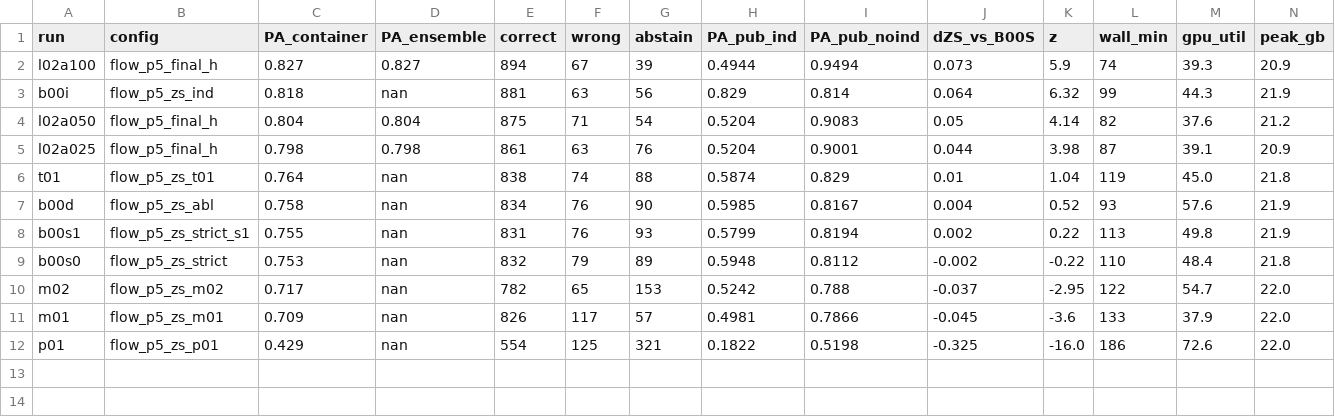
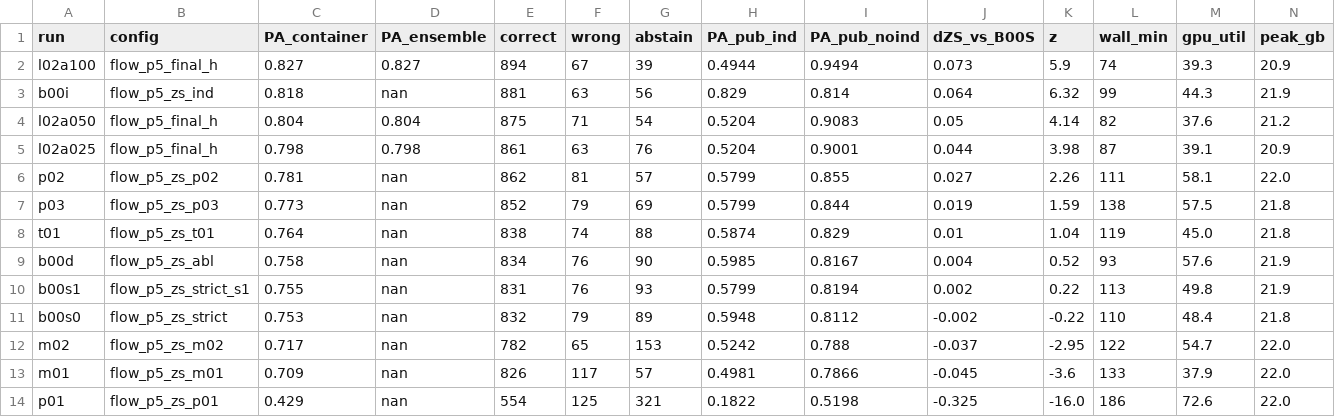
Before and after one commit to lhaochen118-ship-it/ZC, a CSV file: Process/scores_p5zs.csv, drawn as a sheet.

```diff
--- a/Process/scores_p5zs.csv
+++ b/Process/scores_p5zs.csv
@@ -5,2 +5,4 @@ l02a050,flow_p5_final_h,0.804,0.804,875,71,54,0.5204,0.9083,0.05,4.14,82,37.6,21
 l02a025,flow_p5_final_h,0.798,0.798,861,63,76,0.5204,0.9001,0.044,3.98,87,39.1,20.9
+p02,flow_p5_zs_p02,0.781,nan,862,81,57,0.5799,0.855,0.027,2.26,111,58.1,22.0
+p03,flow_p5_zs_p03,0.773,nan,852,79,69,0.5799,0.844,0.019,1.59,138,57.5,21.8
 t01,flow_p5_zs_t01,0.764,nan,838,74,88,0.5874,0.829,0.01,1.04,119,45.0,21.8
```
Also changed, not shown: 25 other files.
